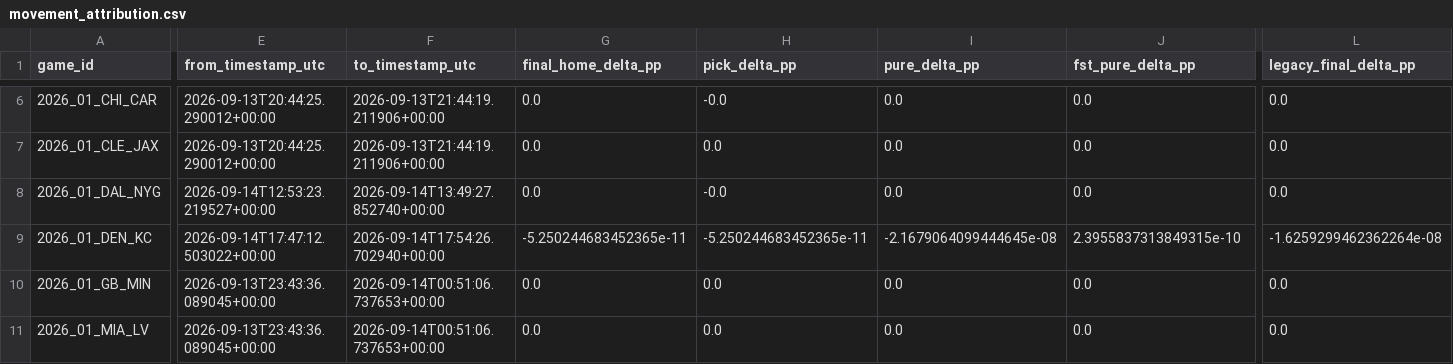
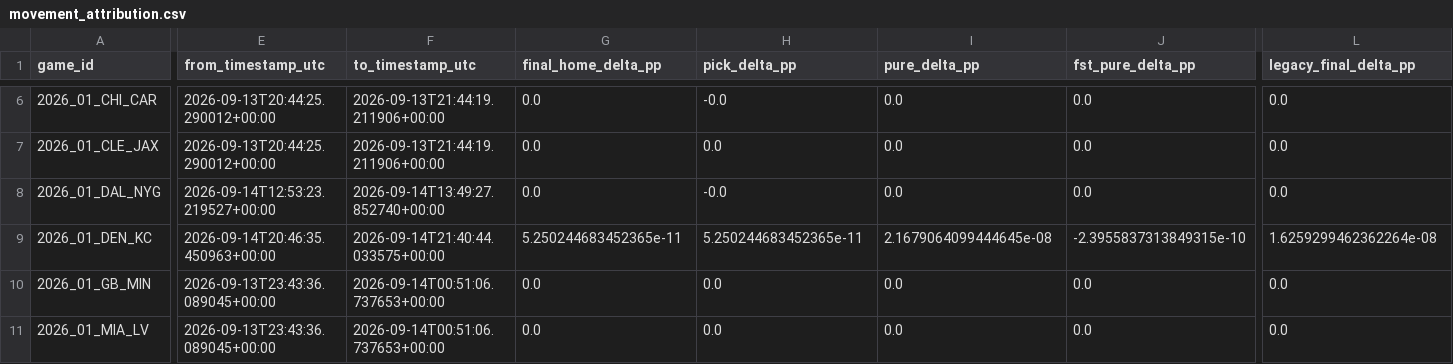
Before and after one commit to levine26/nfl-forecast-model, a CSV file: outputs/movement_attribution.csv, drawn as a sheet; only a part is shown, gaps mark what is left out; the diff covers the shown part only; the diff names each change by its address in the sheet, - before the commit and + after, or states it on an @@ line.

```diff
--- a/outputs/movement_attribution.csv
+++ b/outputs/movement_attribution.csv
-E9 (from_timestamp_utc): 2026-09-14T17:47:12.503022+00:00
+E9 (from_timestamp_utc): 2026-09-14T20:46:35.450963+00:00
-F9 (to_timestamp_utc): 2026-09-14T17:54:26.702940+00:00
+F9 (to_timestamp_utc): 2026-09-14T21:40:44.033575+00:00
-G9 (final_home_delta_pp): -5.250244683452365e-11
+G9 (final_home_delta_pp): 5.250244683452365e-11
-H9 (pick_delta_pp): -5.250244683452365e-11
+H9 (pick_delta_pp): 5.250244683452365e-11
-I9 (pure_delta_pp): -2.1679064099444645e-08
+I9 (pure_delta_pp): 2.1679064099444645e-08
-J9 (fst_pure_delta_pp): 2.3955837313849315e-10
+J9 (fst_pure_delta_pp): -2.3955837313849315e-10
-L9 (legacy_final_delta_pp): -1.6259299462362264e-08
+L9 (legacy_final_delta_pp): 1.6259299462362264e-08
```
Also changed, not shown: 2 edited cells elsewhere in this file, outputs/calibration.csv, outputs/confidence_diagnostics.csv, 10 other files.
